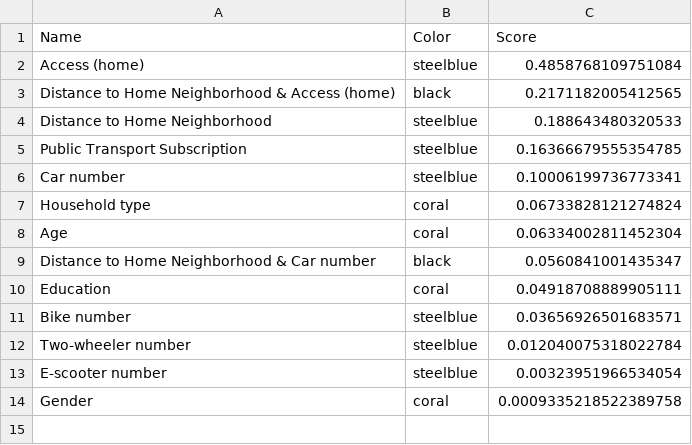
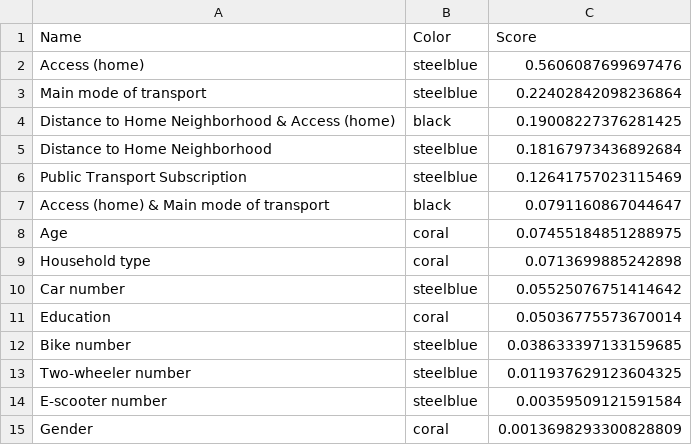
Before and after one commit to TheYuanLiao/netmob25, a CSV file: results/ebm/f_score.csv, drawn as a sheet.

```diff
--- a/results/ebm/f_score.csv
+++ b/results/ebm/f_score.csv
@@ -1,14 +1,15 @@
 Name,Color,Score
-Access (home),steelblue,0.4858768109751084
-Distance to Home Neighborhood & Access (home),black,0.2171182005412565
-Distance to Home Neighborhood,steelblue,0.188643480320533
-Public Transport Subscription,steelblue,0.16366679555354785
-Car number,steelblue,0.10006199736773341
-Household type,coral,0.06733828121274824
-Age,coral,0.06334002811452304
-Distance to Home Neighborhood & Car number,black,0.0560841001435347
-Education,coral,0.04918708889905111
-Bike number,steelblue,0.03656926501683571
-Two-wheeler number,steelblue,0.012040075318022784
-E-scooter number,steelblue,0.00323951966534054
-Gender,coral,0.0009335218522389758
+Access (home),steelblue,0.5606087699697476
+Main mode of transport,steelblue,0.22402842098236864
+Distance to Home Neighborhood & Access (home),black,0.19008227376281425
+Distance to Home Neighborhood,steelblue,0.18167973436892684
+Public Transport Subscription,steelblue,0.12641757023115469
+Access (home) & Main mode of transport,black,0.0791160867044647
+Age,coral,0.07455184851288975
+Household type,coral,0.0713699885242898
+Car number,steelblue,0.05525076751414642
+Education,coral,0.05036775573670014
+Bike number,steelblue,0.038633397133159685
+Two-wheeler number,steelblue,0.011937629123604325
+E-scooter number,steelblue,0.00359509121591584
+Gender,coral,0.0013698293300828809
```
Also changed, not shown: results/ebm/features.csv, results/ebm/interactions.csv, 20 other files.
